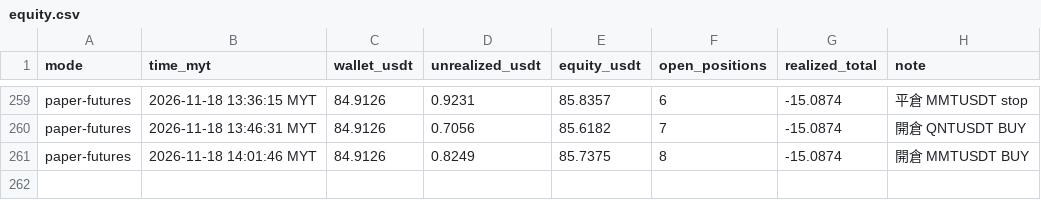
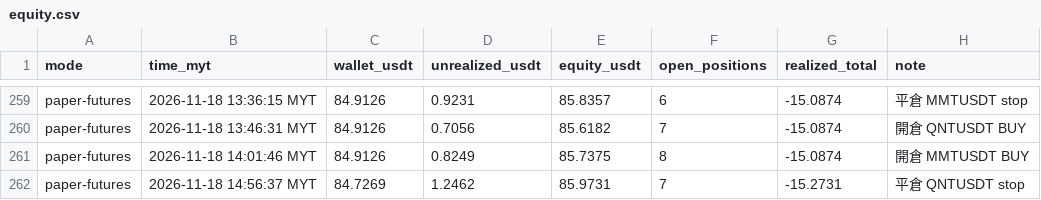
Before and after one commit to allenzeng060-lgtm/trade-dashboard, a CSV file: data/ledgers/trading-journal/futures_hf15m/equity.csv, drawn as a sheet; only a part is shown, gaps mark what is left out.

```diff
--- a/data/ledgers/trading-journal/futures_hf15m/equity.csv
+++ b/data/ledgers/trading-journal/futures_hf15m/equity.csv
@@ -261 +261,2 @@ paper-futures,2026-11-18 13:46:31 MYT,84.9126,0.7056,85.6182,7,-15.0874,開倉 Q
 paper-futures,2026-11-18 14:01:46 MYT,84.9126,0.8249,85.7375,8,-15.0874,開倉 MMTUSDT BUY
+paper-futures,2026-11-18 14:56:37 MYT,84.7269,1.2462,85.9731,7,-15.2731,平倉 QNTUSDT stop
```
Also changed, not shown: data/ledgers/trading-journal/futures_hf15m/trades.csv, 18 other files.
